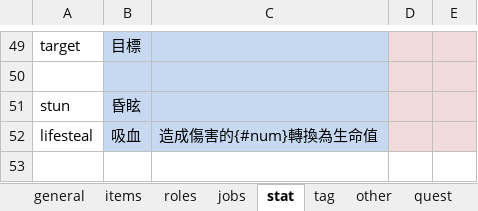
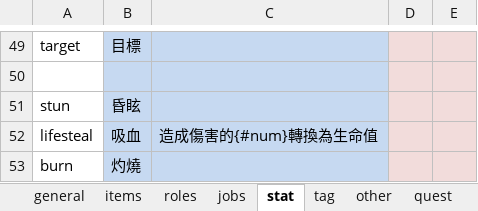
Before and after one commit to bwm0822/game_02, an Excel workbook: xls/local.xlsx, sheet stat, drawn as a sheet; only a part is shown, gaps mark what is left out; values as stored, in another font and other column widths than the file's, no borders; the diff names each change by its address in the sheet, - before the commit and + after, or states it on an @@ line.

```diff
--- a/xls/local.xlsx (sheet stat)
+++ b/xls/local.xlsx (sheet stat)
+row 53: burn | 灼燒
```
Also changed, not shown: xls/ability.xlsx, 6 other files.
